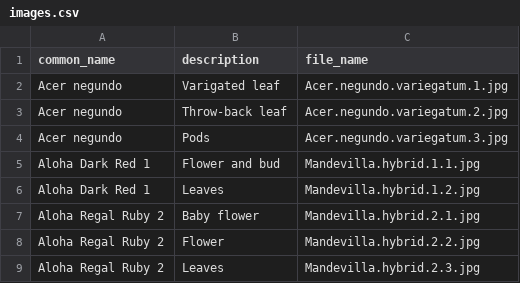
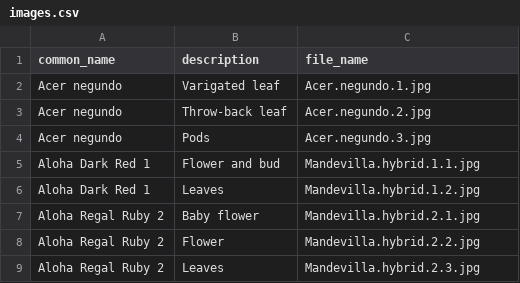
Before and after one commit to ronsavage/WWW-Garden-Design, a CSV file: data/images.csv, drawn as a sheet; only a part is shown.

Commit message:
Rename some Acer images in images.csv

```diff
--- a/data/images.csv
+++ b/data/images.csv
@@ -1,5 +1,5 @@
 "common_name","description","file_name"
-"Acer negundo","Varigated leaf","Acer.negundo.variegatum.1.jpg"
-"Acer negundo","Throw-back leaf","Acer.negundo.variegatum.2.jpg"
-"Acer negundo","Pods","Acer.negundo.variegatum.3.jpg"
+"Acer negundo","Varigated leaf","Acer.negundo.1.jpg"
+"Acer negundo","Throw-back leaf","Acer.negundo.2.jpg"
+"Acer negundo","Pods","Acer.negundo.3.jpg"
 "Aloha Dark Red 1","Flower and bud","Mandevilla.hybrid.1.1.jpg"
```
Also changed, not shown: 1 other file.
